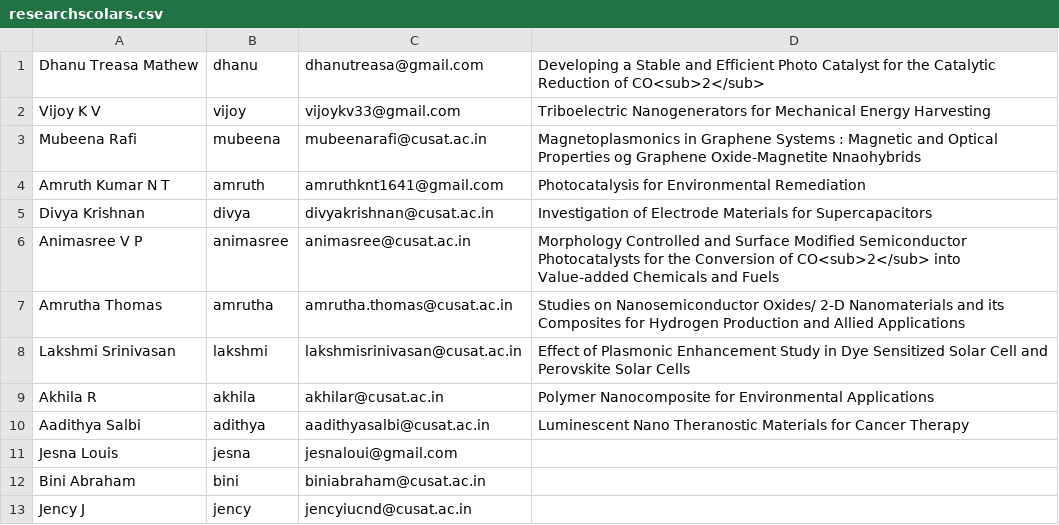
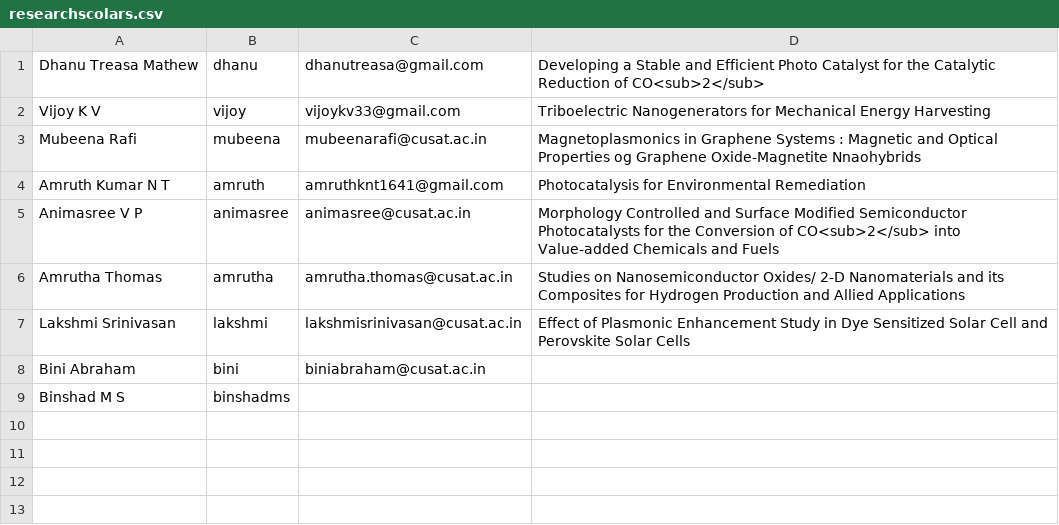
Before and after one commit to mayagrafix/iucnd, a CSV file: datafiles/researchscolars.csv, drawn as a sheet.

```diff
--- a/datafiles/researchscolars.csv
+++ b/datafiles/researchscolars.csv
@@ -4,3 +4,2 @@
 "Amruth Kumar N T","amruth","amruthknt1641@gmail.com","Photocatalysis for Environmental Remediation"
-"Divya Krishnan","divya","divyakrishnan@cusat.ac.in","Investigation of Electrode Materials for Supercapacitors"
 "Animasree V P","animasree","animasree@cusat.ac.in","Morphology Controlled and Surface Modified Semiconductor Photocatalysts for the Conversion of CO<sub>2</sub> into Value-added Chemicals and Fuels"
@@ -8,6 +7,3 @@
 "Lakshmi Srinivasan","lakshmi","lakshmisrinivasan@cusat.ac.in","Effect of Plasmonic Enhancement Study in Dye Sensitized Solar Cell and Perovskite Solar Cells"
-"Akhila R","akhila","akhilar@cusat.ac.in","Polymer Nanocomposite for Environmental Applications"
-"Aadithya Salbi","adithya","aadithyasalbi@cusat.ac.in","Luminescent Nano Theranostic Materials for Cancer Therapy"
-"Jesna Louis","jesna","jesnaloui@gmail.com",
 "Bini Abraham","bini","biniabraham@cusat.ac.in",
-"Jency J","jency","jencyiucnd@cusat.ac.in",
+Binshad M S,binshadms,,
```
Also changed, not shown: datafiles/faculty.csv, 8 other files.
